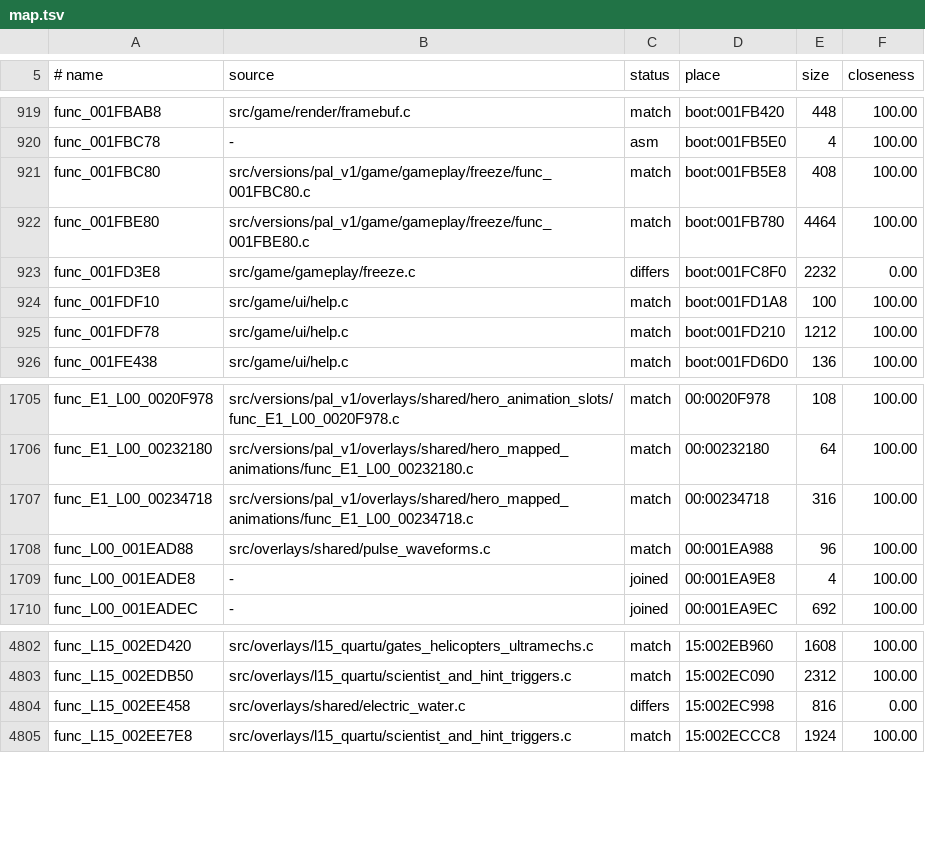
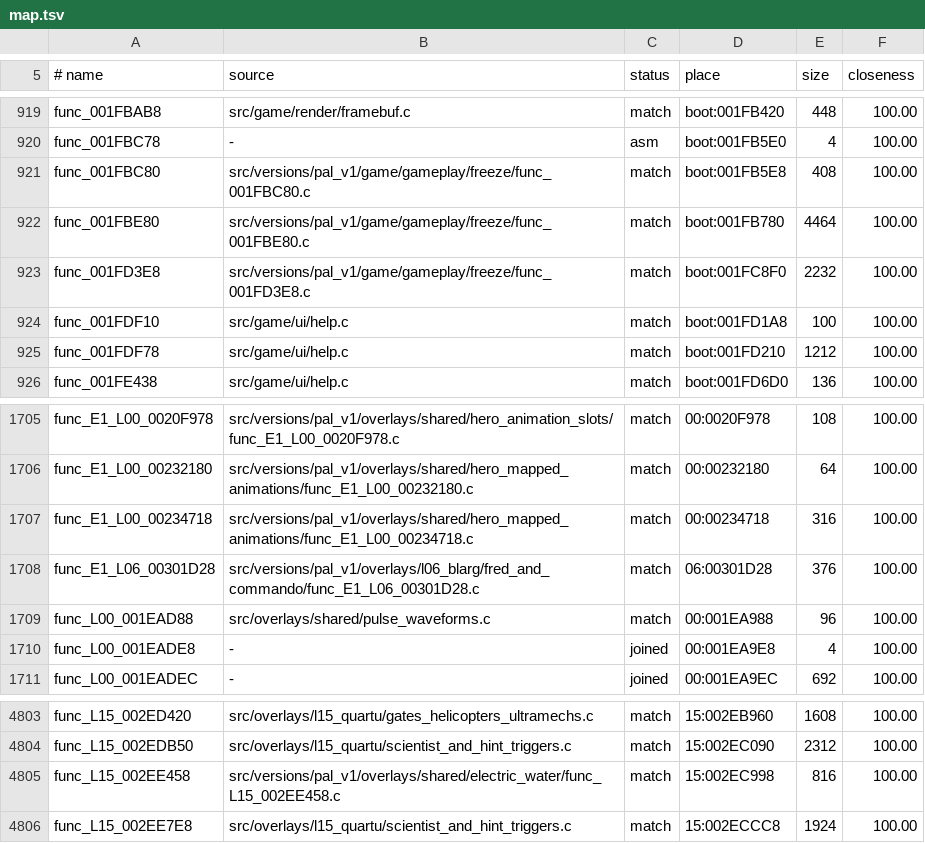
Before and after one commit to OpenRAC/rac1-decomp, a TSV file: config/versions/pal_v1/map.tsv, drawn as a sheet; only a part is shown, gaps mark what is left out.

```diff
--- a/config/versions/pal_v1/map.tsv
+++ b/config/versions/pal_v1/map.tsv
@@ -922,3 +922,3 @@ func_001FBC80	src/versions/pal_v1/game/gameplay/freeze/func_001FBC80.c	match	boo
 func_001FBE80	src/versions/pal_v1/game/gameplay/freeze/func_001FBE80.c	match	boot:001FB780	4464	100.00
-func_001FD3E8	src/game/gameplay/freeze.c	differs	boot:001FC8F0	2232	0.00
+func_001FD3E8	src/versions/pal_v1/game/gameplay/freeze/func_001FD3E8.c	match	boot:001FC8F0	2232	100.00
 func_001FDF10	src/game/ui/help.c	match	boot:001FD1A8	100	100.00
@@ -1707,2 +1707,3 @@ func_E1_L00_00232180	src/versions/pal_v1/overlays/shared/hero_mapped_animations/
 func_E1_L00_00234718	src/versions/pal_v1/overlays/shared/hero_mapped_animations/func_E1_L00_00234718.c	match	00:00234718	316	100.00
+func_E1_L06_00301D28	src/versions/pal_v1/overlays/l06_blarg/fred_and_commando/func_E1_L06_00301D28.c	match	06:00301D28	376	100.00
 func_L00_001EAD88	src/overlays/shared/pulse_waveforms.c	match	00:001EA988	96	100.00
@@ -4803,3 +4804,3 @@ func_L15_002ED420	src/overlays/l15_quartu/gates_helicopters_ultramechs.c	match	1
 func_L15_002EDB50	src/overlays/l15_quartu/scientist_and_hint_triggers.c	match	15:002EC090	2312	100.00
-func_L15_002EE458	src/overlays/shared/electric_water.c	differs	15:002EC998	816	0.00
+func_L15_002EE458	src/versions/pal_v1/overlays/shared/electric_water/func_L15_002EE458.c	match	15:002EC998	816	100.00
 func_L15_002EE7E8	src/overlays/l15_quartu/scientist_and_hint_triggers.c	match	15:002ECCC8	1924	100.00
```
Also changed, not shown: config/versions/jp/map.tsv, 6 other files.
